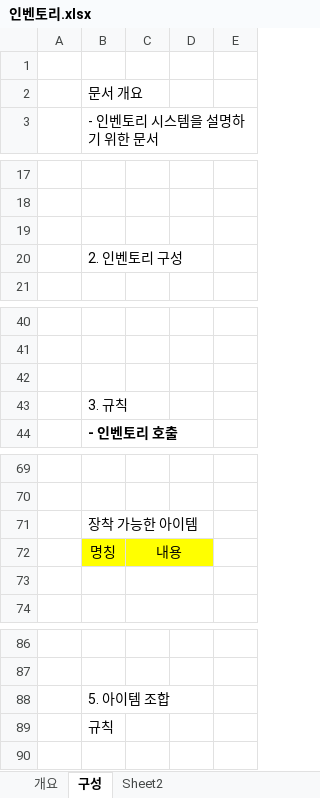
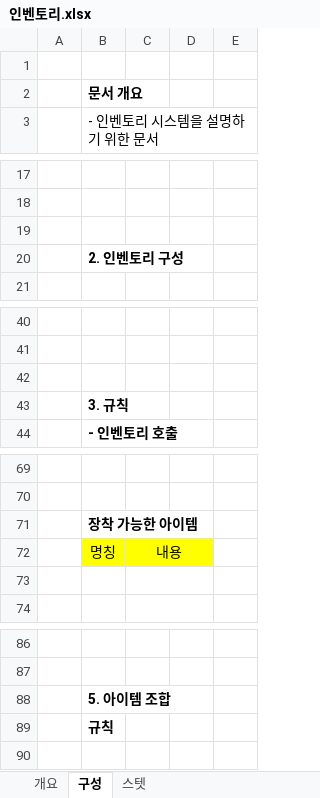
Before and after one commit to kangilgu/senier-project, an Excel workbook: Document/인벤토리.xlsx, sheet 구성, drawn as a sheet; only a part is shown, gaps mark what is left out; values as stored, in another font and other column widths than the file's, no borders; the diff covers the shown part only; the diff names each change by its address in the sheet, - before the commit and + after, or states it on an @@ line.

Commit message:
no message

```diff
--- a/Document/인벤토리.xlsx (sheet 구성)
+++ b/Document/인벤토리.xlsx (sheet 구성)
-sheet tab: Sheet2
+sheet tab: 스텟
-B2 bold: off
+B2 bold: on
-B20 bold: off
+B20 bold: on
-B43 bold: off
+B43 bold: on
-B71 bold: off
+B71 bold: on
-B88:B89 bold: off
+B88:B89 bold: on
```
Also changed, not shown: cell formats elsewhere in this sheet.
